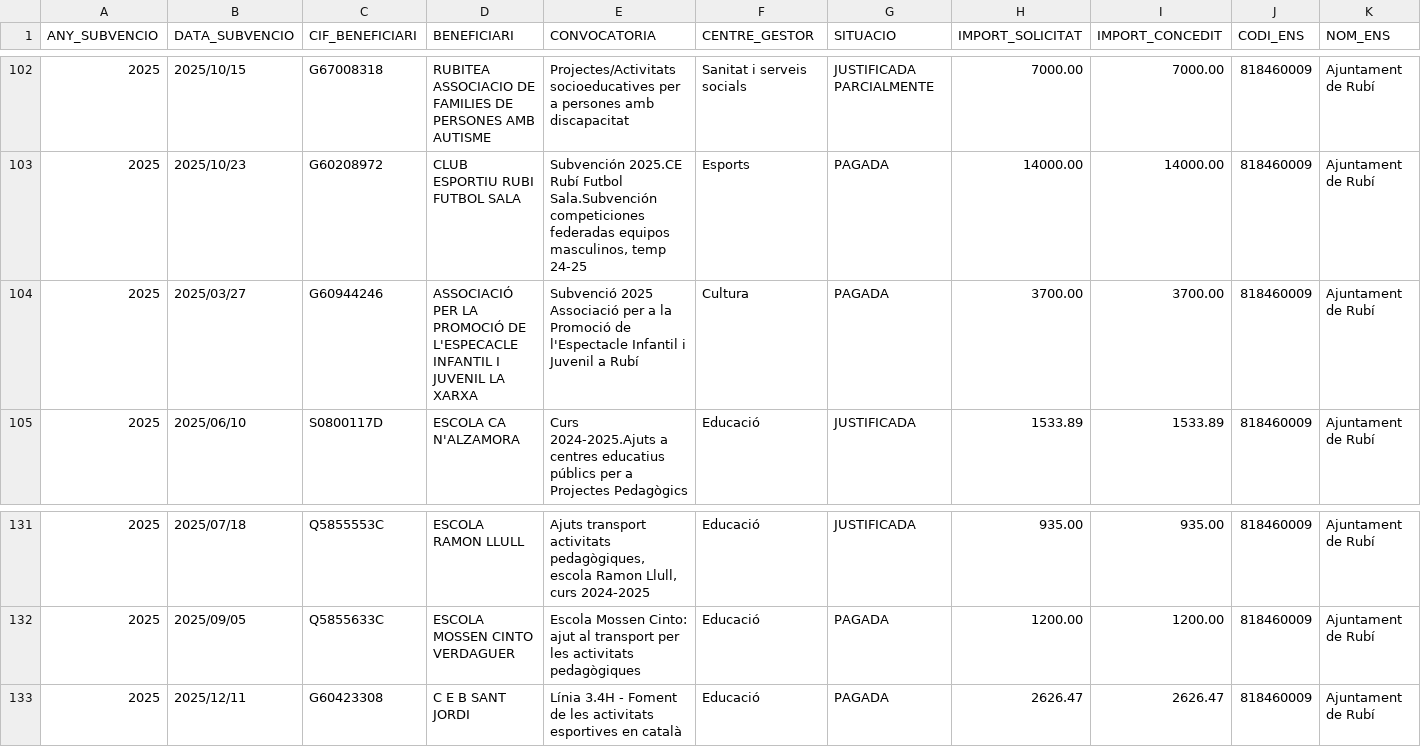
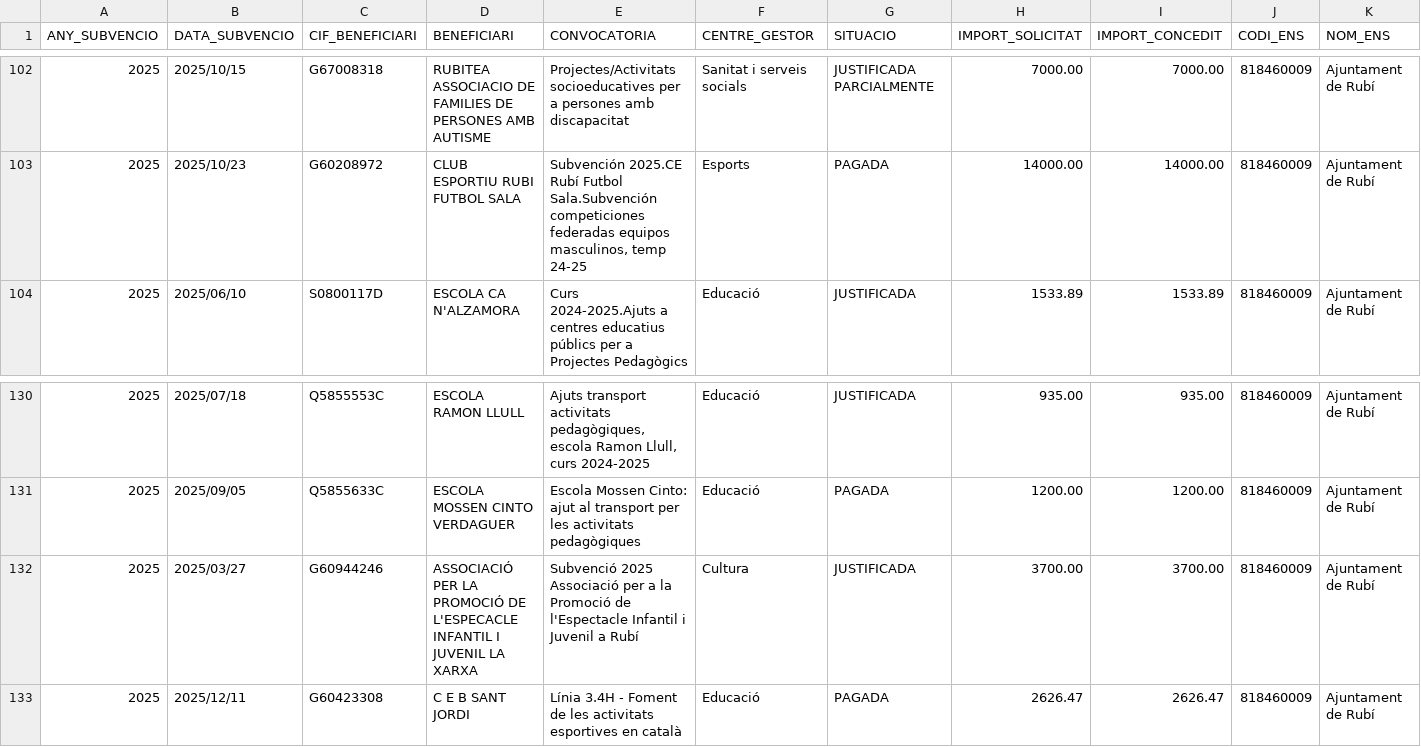
Before and after one commit to ajrubi/opendata, a CSV file: datasets/csv/economia_subvencions_concedides_2025.csv, drawn as a sheet; only a part is shown, gaps mark what is left out.

```diff
--- a/datasets/csv/economia_subvencions_concedides_2025.csv
+++ b/datasets/csv/economia_subvencions_concedides_2025.csv
@@ -103,3 +103,2 @@ ANY_SUBVENCIO,DATA_SUBVENCIO,"CIF_BENEFICIARI","BENEFICIARI","CONVOCATORIA","CEN
 "2025","2025/10/23","G60208972","CLUB ESPORTIU RUBI FUTBOL SALA","Subvención 2025.CE Rubí Futbol Sala.Subvención competiciones federadas equipos masculinos, temp 24-25","Esports","PAGADA","14000.00","14000.00","818460009","Ajuntament de Rubí"
-"2025","2025/03/27","G60944246","ASSOCIACIÓ PER LA PROMOCIÓ DE L'ESPECACLE INFANTIL I  JUVENIL LA XARXA","Subvenció 2025 Associació per a la Promoció de l'Espectacle Infantil i Juvenil a Rubí","Cultura","PAGADA","3700.00","3700.00","818460009","Ajuntament de Rubí"
 "2025","2025/06/10","S0800117D","ESCOLA CA N'ALZAMORA","Curs 2024-2025.Ajuts a centres educatius públics per a Projectes Pedagògics","Educació","JUSTIFICADA","1533.89","1533.89","818460009","Ajuntament de Rubí"
@@ -132,2 +131,3 @@ ANY_SUBVENCIO,DATA_SUBVENCIO,"CIF_BENEFICIARI","BENEFICIARI","CONVOCATORIA","CEN
 "2025","2025/09/05","Q5855633C","ESCOLA MOSSEN CINTO VERDAGUER","Escola Mossen Cinto: ajut al transport per les activitats pedagògiques","Educació","PAGADA","1200.00","1200.00","818460009","Ajuntament de Rubí"
+"2025","2025/03/27","G60944246","ASSOCIACIÓ PER LA PROMOCIÓ DE L'ESPECACLE INFANTIL I  JUVENIL LA XARXA","Subvenció 2025 Associació per a la Promoció de l'Espectacle Infantil i Juvenil a Rubí","Cultura","JUSTIFICADA","3700.00","3700.00","818460009","Ajuntament de Rubí"
 "2025","2025/12/11","G60423308","C E B  SANT JORDI","Línia 3.4H - Foment de les activitats esportives en català","Educació","PAGADA","2626.47","2626.47","818460009","Ajuntament de Rubí"
```
Also changed, not shown: datasets/csv/economia_pressupost_ingressos.csv, datasets/csv/hisenda/pressupost_ingressos.csv, 15 other files.
